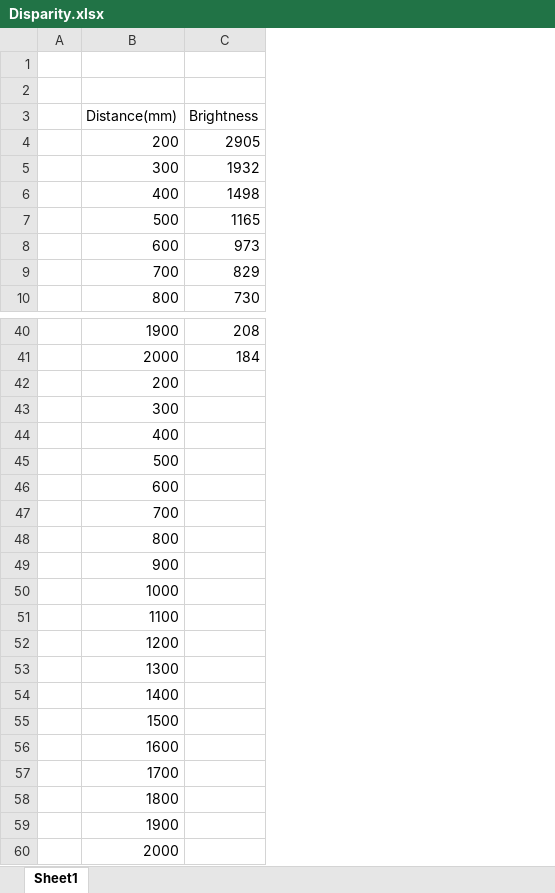
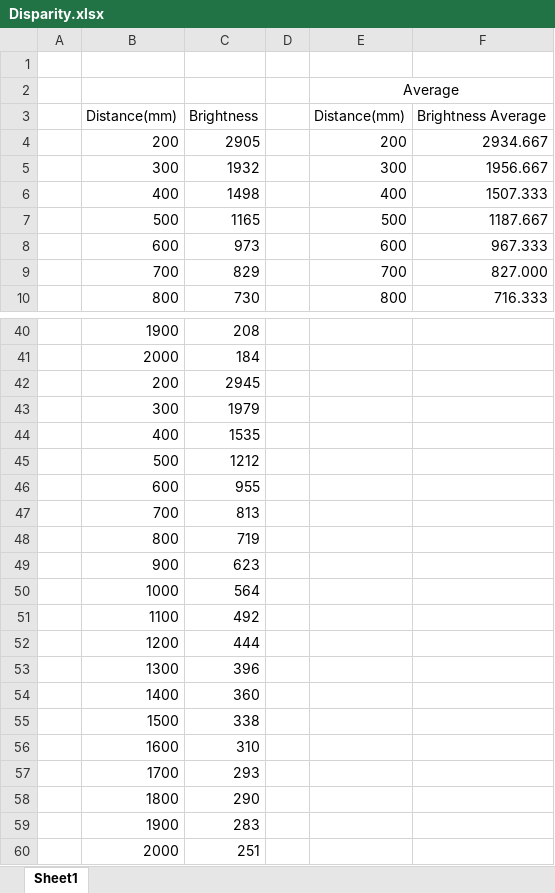
Before and after one commit to Darvillien37/OwlProject, an Excel workbook: Excell Sheets/Disparity.xlsx, sheet Sheet1, drawn as a sheet; only a part is shown, gaps mark what is left out; values as stored, in another font and other column widths than the file's, no borders; charts and pictures not drawn; the diff names each change by its address in the sheet, - before the commit and + after, or states it on an @@ line.

Commit message:
Finished Tests, made Graph w/ LOBF and function

```diff
--- a/Excell Sheets/Disparity.xlsx (sheet Sheet1)
+++ b/Excell Sheets/Disparity.xlsx (sheet Sheet1)
+column D, empty
+column E, rows 2-10: Average | Distance(mm) | 200 | 300 | 400 | 500 | 600 | 700 | 800
+column F, rows 3-10: Brightness Average | 2934.667 | 1956.667 | 1507.333 | 1187.667 | 967.333 | 827.000 | 716.333
-C42: (empty)
+C42: 2945
-C43: (empty)
+C43: 1979
-C44: (empty)
+C44: 1535
-C45: (empty)
+C45: 1212
-C46: (empty)
+C46: 955
-C47: (empty)
+C47: 813
-C48: (empty)
+C48: 719
-C49: (empty)
+C49: 623
-C50: (empty)
+C50: 564
-C51: (empty)
+C51: 492
-C52: (empty)
+C52: 444
-C53: (empty)
+C53: 396
-C54: (empty)
+C54: 360
-C55: (empty)
+C55: 338
-C56: (empty)
+C56: 310
-C57: (empty)
+C57: 293
-C58: (empty)
+C58: 290
-C59: (empty)
+C59: 283
-C60: (empty)
+C60: 251
```
Also changed, not shown: charts or pictures.
